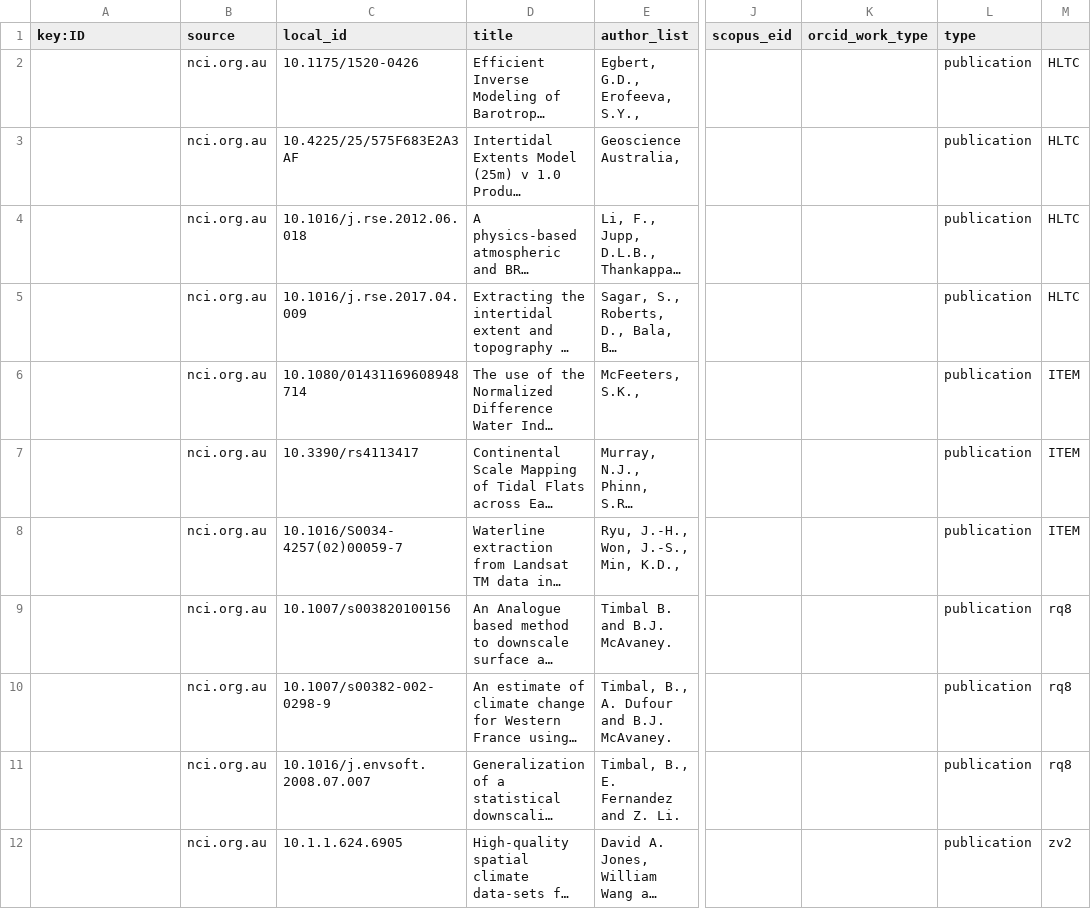
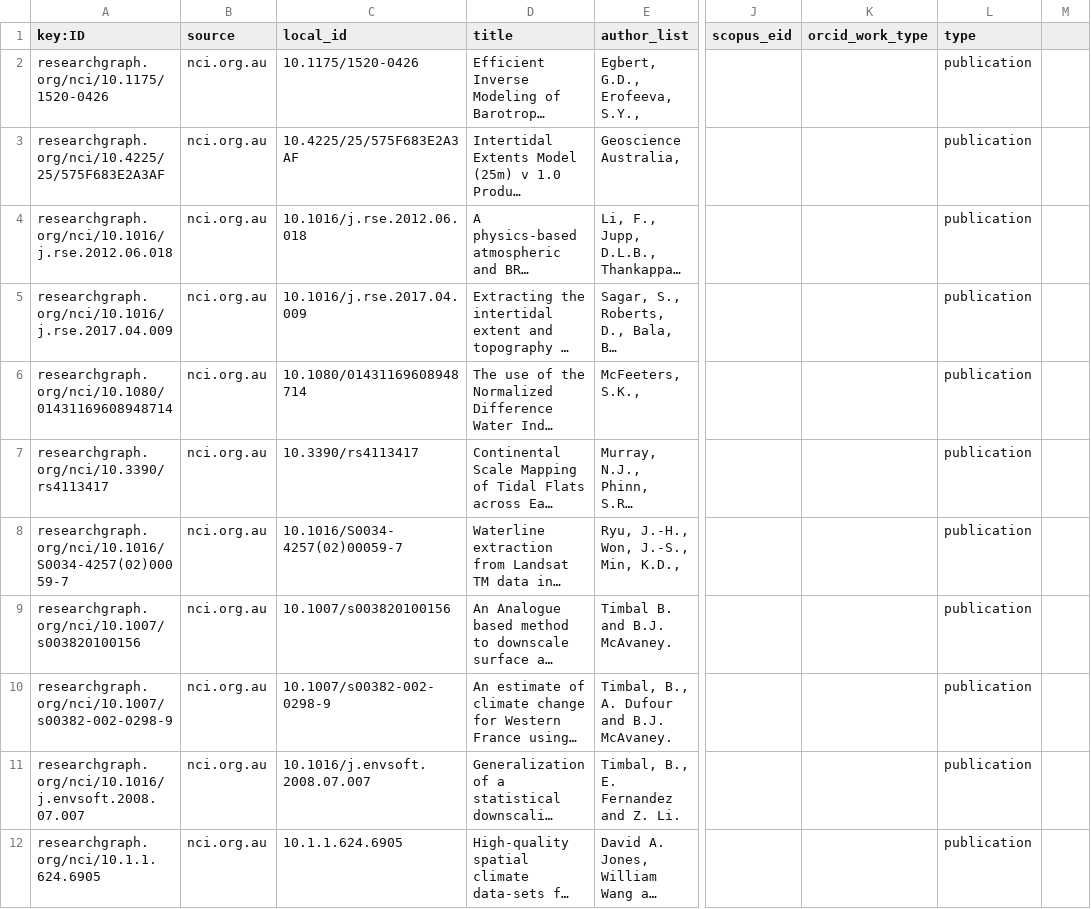
Before and after one commit to researchgraph/NCI, a CSV file: csv/publications.csv, drawn as a sheet; only a part is shown, gaps mark what is left out; long unchanged cells end in …; the diff covers the shown part only; the diff names each change by its address in the sheet, - before the commit and + after, or states it on an @@ line.

```diff
--- a/csv/publications.csv
+++ b/csv/publications.csv
-A2 (key:ID): (empty)
+A2 (key:ID): researchgraph.org/nci/10.1175/1520-0426
-M2:M5: HLTC
+M2:M5: (empty)
-A3 (key:ID): (empty)
+A3 (key:ID): researchgraph.org/nci/10.4225/25/575F683E2A3AF
-A4 (key:ID): (empty)
+A4 (key:ID): researchgraph.org/nci/10.1016/j.rse.2012.06.018
-A5 (key:ID): (empty)
+A5 (key:ID): researchgraph.org/nci/10.1016/j.rse.2017.04.009
-A6 (key:ID): (empty)
+A6 (key:ID): researchgraph.org/nci/10.1080/01431169608948714
-M6:M8: ITEM
+M6:M8: (empty)
-A7 (key:ID): (empty)
+A7 (key:ID): researchgraph.org/nci/10.3390/rs4113417
-A8 (key:ID): (empty)
+A8 (key:ID): researchgraph.org/nci/10.1016/S0034-4257(02)00059-7
-A9 (key:ID): (empty)
+A9 (key:ID): researchgraph.org/nci/10.1007/s003820100156
-M9:M11: rq8
+M9:M11: (empty)
-A10 (key:ID): (empty)
+A10 (key:ID): researchgraph.org/nci/10.1007/s00382-002-0298-9
-A11 (key:ID): (empty)
+A11 (key:ID): researchgraph.org/nci/10.1016/j.envsoft.2008.07.007
-A12 (key:ID): (empty)
+A12 (key:ID): researchgraph.org/nci/10.1.1.624.6905
-M12: zv2
+M12: (empty)
```
Also changed, not shown: 7 removed rows and 26 edited cells elsewhere in this file.
